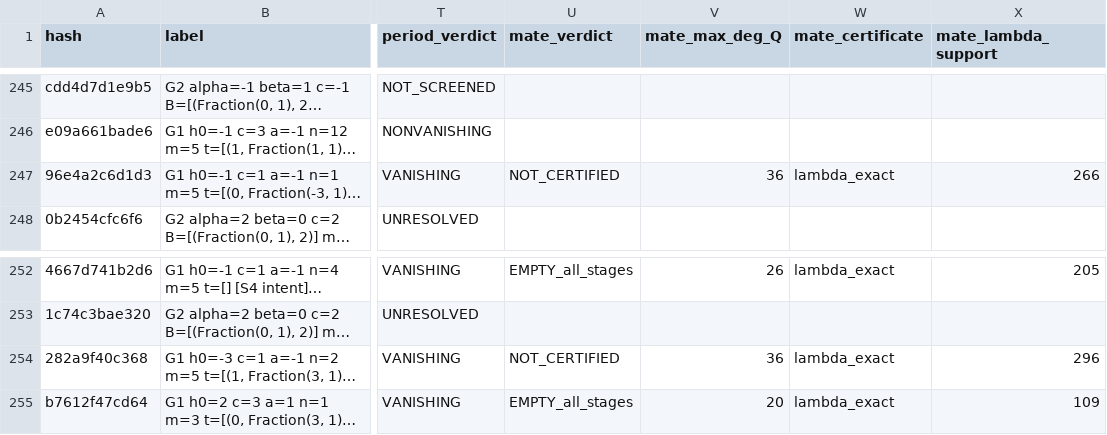
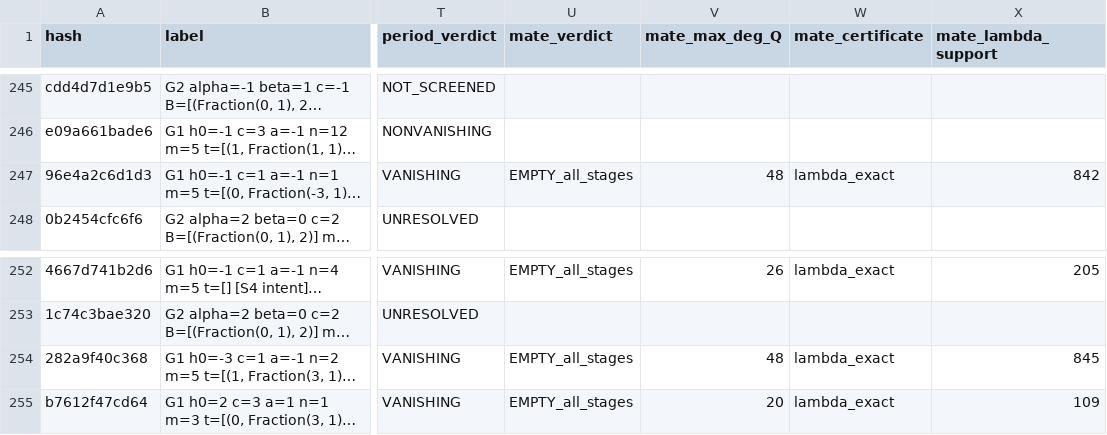
Before and after one commit to git-df-scott/jacobian_planar, a CSV file: night15/period_screen.csv, drawn as a sheet; only a part is shown, gaps mark what is left out; long unchanged cells end in …; the diff names each change by its address in the sheet, - before the commit and + after, or states it on an @@ line.

```diff
--- a/night15/period_screen.csv
+++ b/night15/period_screen.csv
-U247 (mate_verdict): NOT_CERTIFIED
+U247 (mate_verdict): EMPTY_all_stages
-V247 (mate_max_deg_Q): 36
+V247 (mate_max_deg_Q): 48
-X247 (mate_lambda_support): 266
+X247 (mate_lambda_support): 842
-U254 (mate_verdict): NOT_CERTIFIED
+U254 (mate_verdict): EMPTY_all_stages
-V254 (mate_max_deg_Q): 36
+V254 (mate_max_deg_Q): 48
-X254 (mate_lambda_support): 296
+X254 (mate_lambda_support): 845
```
Also changed, not shown: 4 other files.
